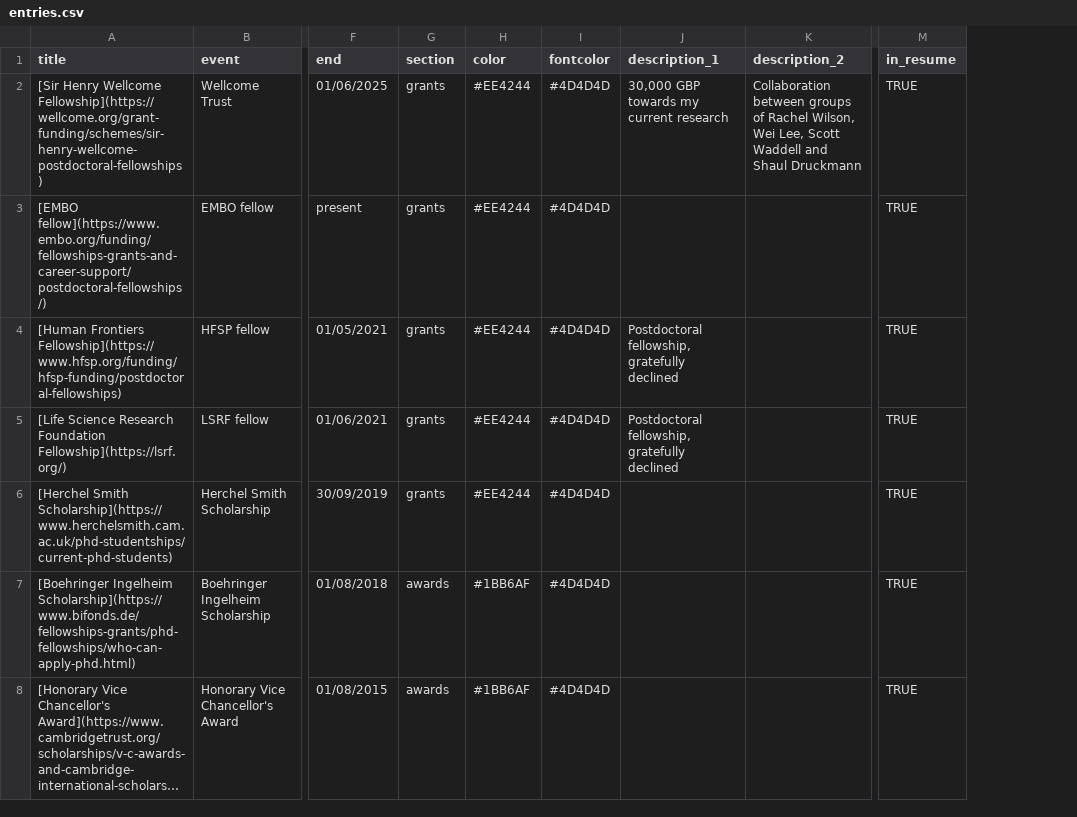
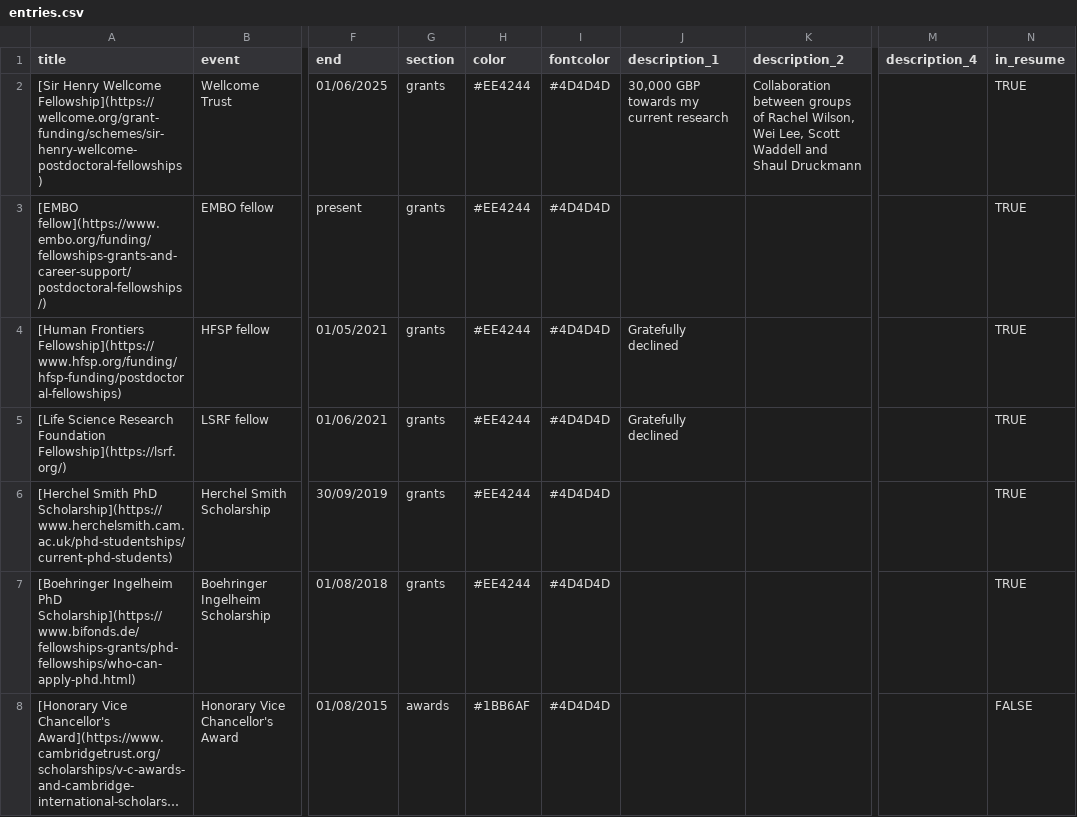
Before and after one commit to hassallee/asbates, a CSV file: resume/entries.csv, drawn as a sheet; only a part is shown, gaps mark what is left out; long unchanged cells end in …; addresses are those after the commit; the diff covers the shown part only; the diff names each change by its address in the sheet, - before the commit and + after, or states it on an @@ line.

Commit message:
resume updates

```diff
--- a/resume/entries.csv
+++ b/resume/entries.csv
+column M (description_4), empty
-J4:J5 (description_1): Postdoctoral fellowship, gratefully declined
+J4:J5 (description_1): Gratefully declined
-A6 (title): [Herchel Smith Scholarship](https://www.herchelsmith.cam.ac.uk/phd-studentships/current-phd-students)
+A6 (title): [Herchel Smith PhD Scholarship](https://www.herchelsmith.cam.ac.uk/phd-studentships/current-phd-students)
-A7 (title): [Boehringer Ingelheim Scholarship](https://www.bifonds.de/fellowships-grants/phd-fellowships/who-can-apply-phd.html)
+A7 (title): [Boehringer Ingelheim PhD Scholarship](https://www.bifonds.de/fellowships-grants/phd-fellowships/who-can-apply-phd.html)
-G7 (section): awards
+G7 (section): grants
-H7 (color): #1BB6AF
+H7 (color): #EE4244
-N8 (in_resume): TRUE
+N8 (in_resume): FALSE
```
Also changed, not shown: 43 edited cells elsewhere in this file, resume/contact_info.csv, resume/text_blocks.csv, 54 other files.
